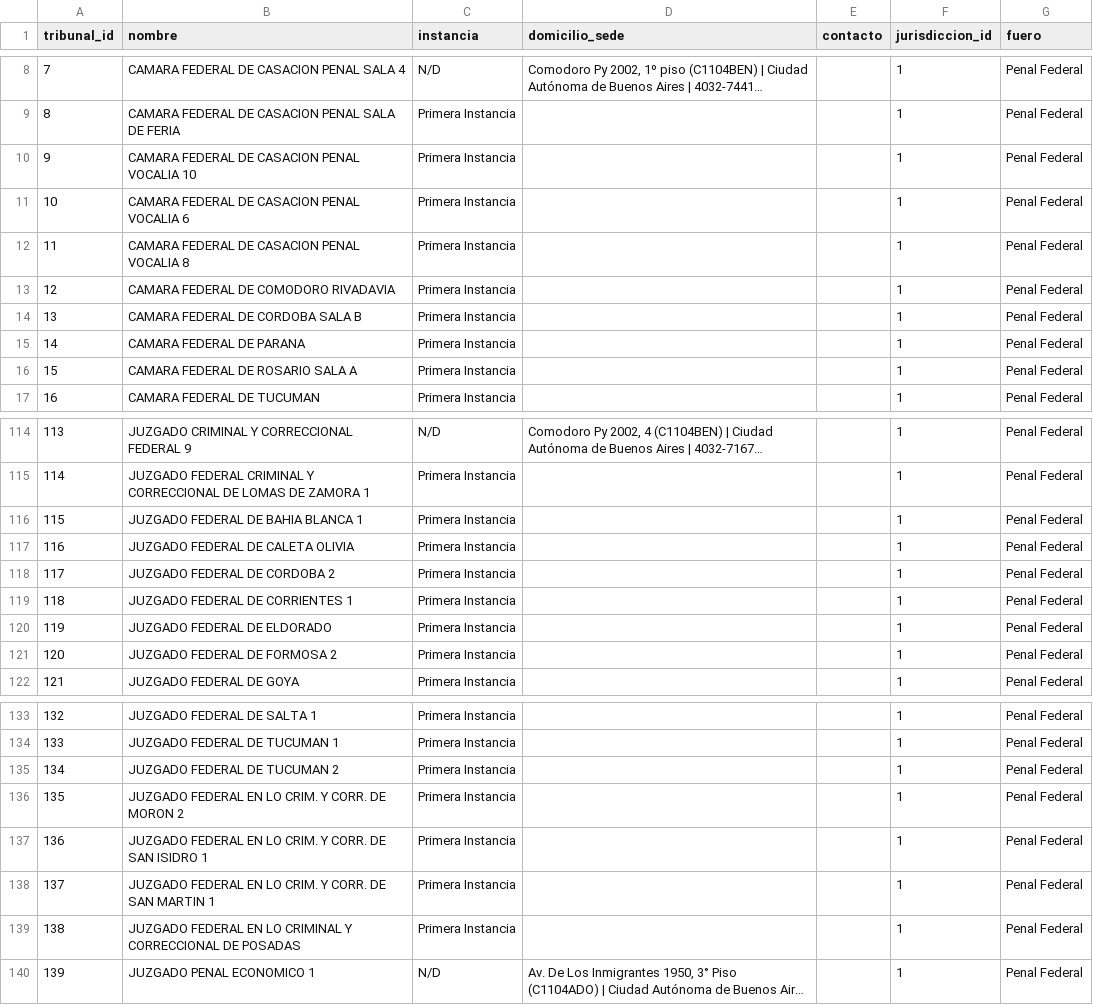
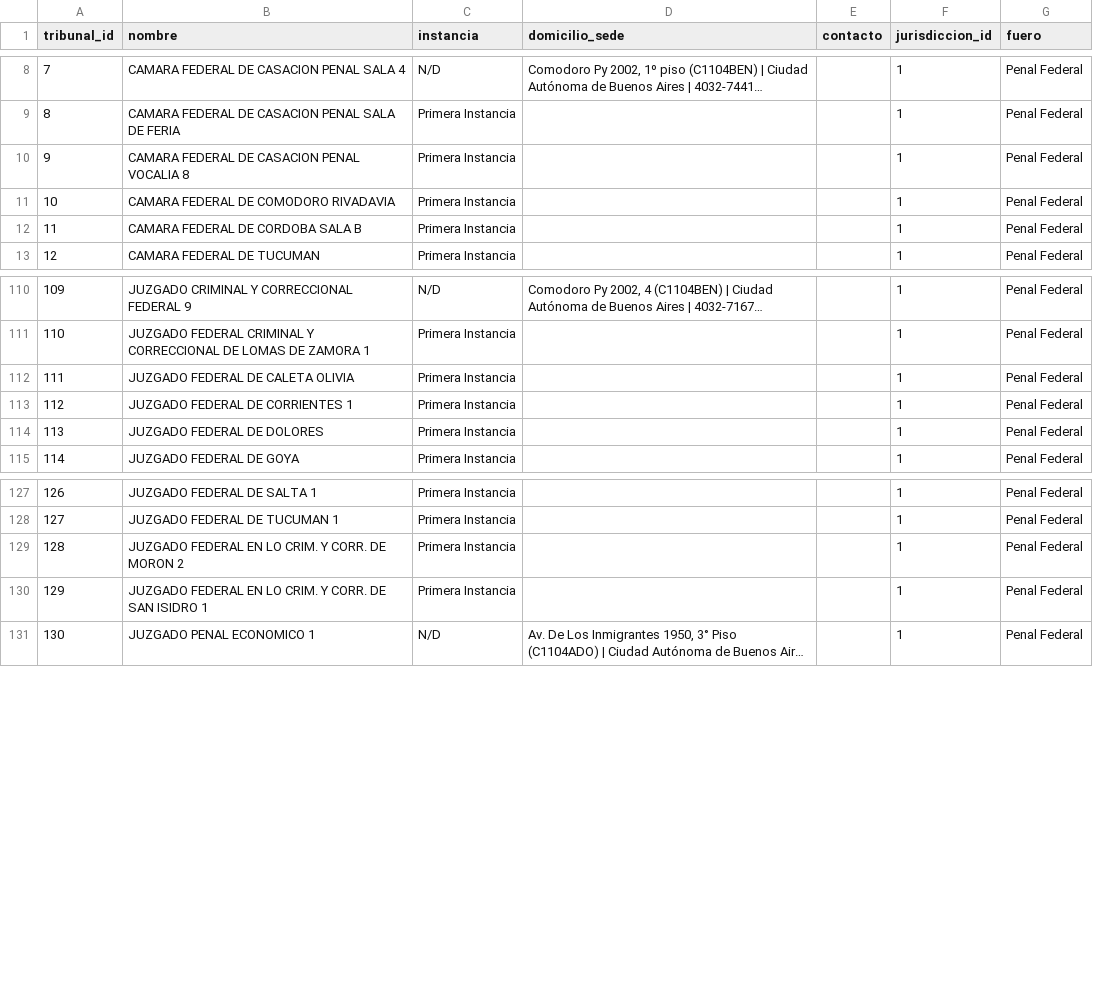
Before and after one commit to hyunsap/CorrupcionEnCifras-Pipeline, a CSV file: data/etl_tribunales.csv, drawn as a sheet; only a part is shown, gaps mark what is left out; long unchanged cells end in …; removed rows and columns are numbered as before the commit, all else as after; the diff covers the shown part only; the diff names each change by its address in the sheet, - before the commit and + after, or states it on an @@ line.

```diff
--- a/data/etl_tribunales.csv
+++ b/data/etl_tribunales.csv
-row 10: 9 | CAMARA FEDERAL DE CASACION PENAL VOCALIA 10 | Primera Instancia |  |  | 1 | Penal Federal
-row 11: 10 | CAMARA FEDERAL DE CASACION PENAL VOCALIA 6 | Primera Instancia |  |  | 1 | Penal Federal
@@ column A (tribunal_id) renumbered from row 10 down @@
-row 15: 14 | CAMARA FEDERAL DE PARANA | Primera Instancia |  |  | 1 | Penal Federal
-row 16: 15 | CAMARA FEDERAL DE ROSARIO SALA A | Primera Instancia |  |  | 1 | Penal Federal
-row 116: 115 | JUZGADO FEDERAL DE BAHIA BLANCA 1 | Primera Instancia |  |  | 1 | Penal Federal
-row 118: 117 | JUZGADO FEDERAL DE CORDOBA 2 | Primera Instancia |  |  | 1 | Penal Federal
-B114 (nombre): JUZGADO FEDERAL DE ELDORADO
+B114 (nombre): JUZGADO FEDERAL DE DOLORES
-row 121: 120 | JUZGADO FEDERAL DE FORMOSA 2 | Primera Instancia |  |  | 1 | Penal Federal
-row 135: 134 | JUZGADO FEDERAL DE TUCUMAN 2 | Primera Instancia |  |  | 1 | Penal Federal
-row 138: 137 | JUZGADO FEDERAL EN LO CRIM. Y CORR. DE SAN MARTIN 1 | Primera Instancia |  |  | 1 | Penal Federal
-row 139: 138 | JUZGADO FEDERAL EN LO CRIMINAL Y CORRECCIONAL DE POSADAS | Primera Instancia |  |  | 1 | Penal Federal
```
Also changed, not shown: 1 added row and 1 removed row elsewhere in this file, data/etl_tribunal_juez.csv, data/tramite_expedientes.csv, 14 other files.
